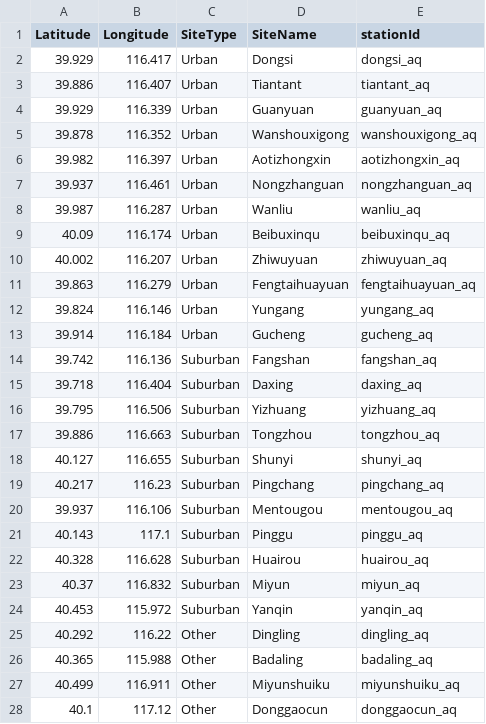
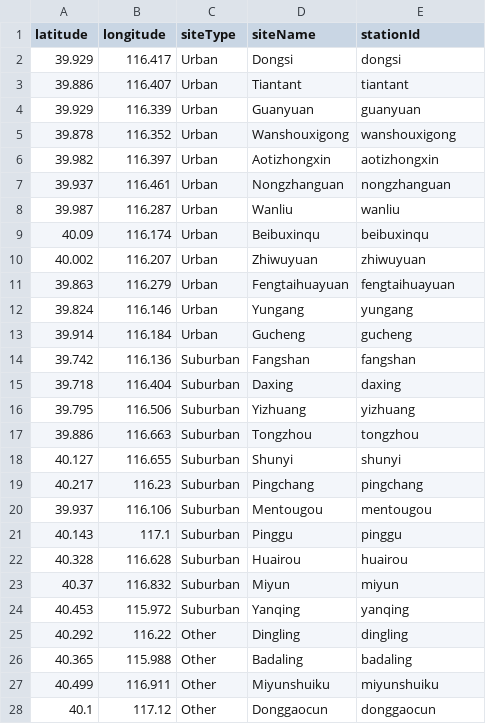
Before and after one commit to ellakummer/KDD-CUP-of-Fresh-Air-Project, a CSV file: final_project_data/Beijing_AirQuality_Stations_en_csv_formated.csv, drawn as a sheet; only a part is shown; the diff covers the shown part only.

Commit message:
start merge beijing

```diff
--- a/final_project_data/Beijing_AirQuality_Stations_en_csv_formated.csv
+++ b/final_project_data/Beijing_AirQuality_Stations_en_csv_formated.csv
@@ -1,28 +1,28 @@
-Latitude,Longitude,SiteType,SiteName,stationId
-39.929,116.417,Urban,Dongsi,dongsi_aq
-39.886,116.407,Urban,Tiantant,tiantant_aq
-39.929,116.339,Urban,Guanyuan,guanyuan_aq
-39.878,116.352,Urban,Wanshouxigong,wanshouxigong_aq
-39.982,116.397,Urban,Aotizhongxin,aotizhongxin_aq
-39.937,116.461,Urban,Nongzhanguan,nongzhanguan_aq
-39.987,116.287,Urban,Wanliu,wanliu_aq
-40.09,116.174,Urban,Beibuxinqu,beibuxinqu_aq
-40.002,116.207,Urban,Zhiwuyuan,zhiwuyuan_aq
-39.863,116.279,Urban,Fengtaihuayuan,fengtaihuayuan_aq
-39.824,116.146,Urban,Yungang,yungang_aq
-39.914,116.184,Urban,Gucheng,gucheng_aq
-39.742,116.136,Suburban,Fangshan,fangshan_aq
-39.718,116.404,Suburban,Daxing,daxing_aq
-39.795,116.506,Suburban,Yizhuang,yizhuang_aq
-39.886,116.663,Suburban,Tongzhou,tongzhou_aq
-40.127,116.655,Suburban,Shunyi,shunyi_aq
-40.217,116.23,Suburban,Pingchang,pingchang_aq
-39.937,116.106,Suburban,Mentougou,mentougou_aq
-40.143,117.1,Suburban,Pinggu,pinggu_aq
-40.328,116.628,Suburban,Huairou,huairou_aq
-40.37,116.832,Suburban,Miyun,miyun_aq
-40.453,115.972,Suburban,Yanqin,yanqin_aq
-40.292,116.22,Other,Dingling,dingling_aq
-40.365,115.988,Other,Badaling,badaling_aq
-40.499,116.911,Other,Miyunshuiku,miyunshuiku_aq
-40.1,117.12,Other,Donggaocun,donggaocun_aq
+latitude,longitude,siteType,siteName,stationId
+39.929,116.417,Urban,Dongsi,dongsi
+39.886,116.407,Urban,Tiantant,tiantant
+39.929,116.339,Urban,Guanyuan,guanyuan
+39.878,116.352,Urban,Wanshouxigong,wanshouxigong
+39.982,116.397,Urban,Aotizhongxin,aotizhongxin
+39.937,116.461,Urban,Nongzhanguan,nongzhanguan
+39.987,116.287,Urban,Wanliu,wanliu
+40.09,116.174,Urban,Beibuxinqu,beibuxinqu
+40.002,116.207,Urban,Zhiwuyuan,zhiwuyuan
+39.863,116.279,Urban,Fengtaihuayuan,fengtaihuayuan
+39.824,116.146,Urban,Yungang,yungang
+39.914,116.184,Urban,Gucheng,gucheng
+39.742,116.136,Suburban,Fangshan,fangshan
+39.718,116.404,Suburban,Daxing,daxing
+39.795,116.506,Suburban,Yizhuang,yizhuang
+39.886,116.663,Suburban,Tongzhou,tongzhou
+40.127,116.655,Suburban,Shunyi,shunyi
+40.217,116.23,Suburban,Pingchang,pingchang
+39.937,116.106,Suburban,Mentougou,mentougou
+40.143,117.1,Suburban,Pinggu,pinggu
+40.328,116.628,Suburban,Huairou,huairou
+40.37,116.832,Suburban,Miyun,miyun
+40.453,115.972,Suburban,Yanqing,yanqing
+40.292,116.22,Other,Dingling,dingling
+40.365,115.988,Other,Badaling,badaling
+40.499,116.911,Other,Miyunshuiku,miyunshuiku
+40.1,117.12,Other,Donggaocun,donggaocun
```
Also changed, not shown: 8 edited cells elsewhere in this file, final_project_data/Beijing_grid_weather_station.csv, 8 other files.
